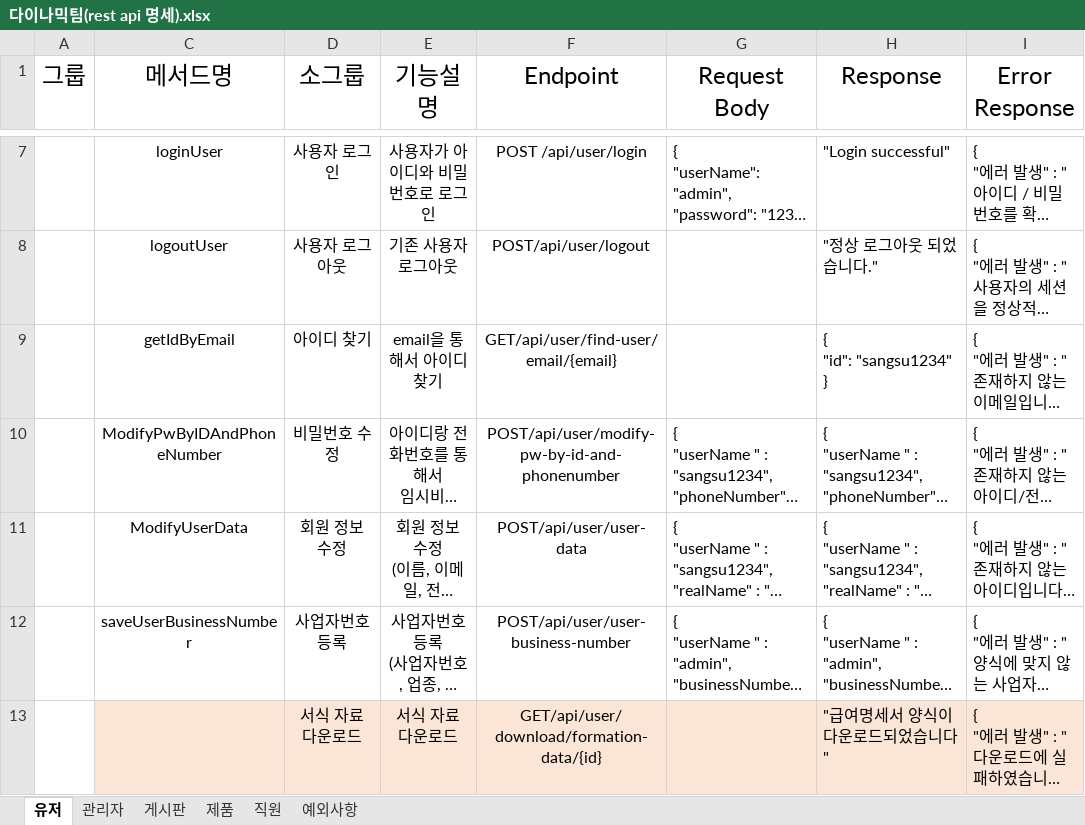
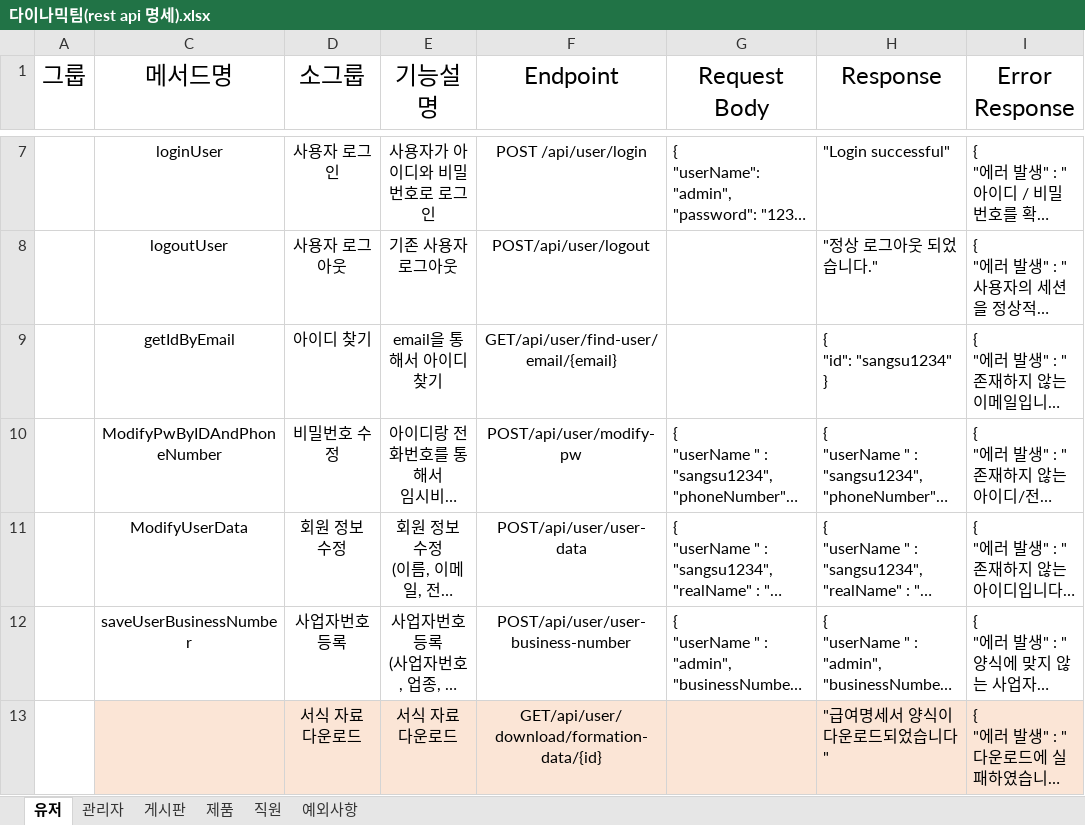
Before and after one commit to RYU185/Dynamic, an Excel workbook: 다이나믹팀(rest api 명세).xlsx, sheet 유저, drawn as a sheet; only a part is shown, gaps mark what is left out; long unchanged cells end in …; values as stored, in another font and other column widths than the file's, no borders; the diff covers the shown part only; the diff names each change by its address in the sheet, - before the commit and + after, or states it on an @@ line.

```diff
--- a/다이나믹팀(rest api 명세).xlsx (sheet 유저)
+++ b/다이나믹팀(rest api 명세).xlsx (sheet 유저)
-F10 (Endpoint): POST/api/user/modify-pw-by-id-and-phonenumber
+F10 (Endpoint): POST/api/user/modify-pw
```
Also changed, not shown: 1 removed row elsewhere in this sheet, sheet 직원, sheet 관리자, hidden cells.
